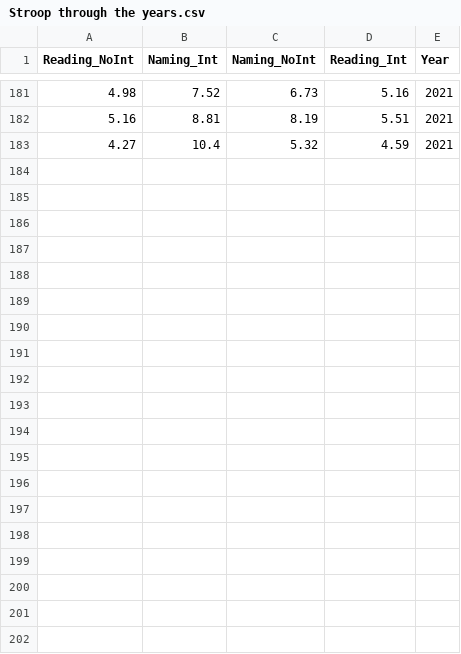
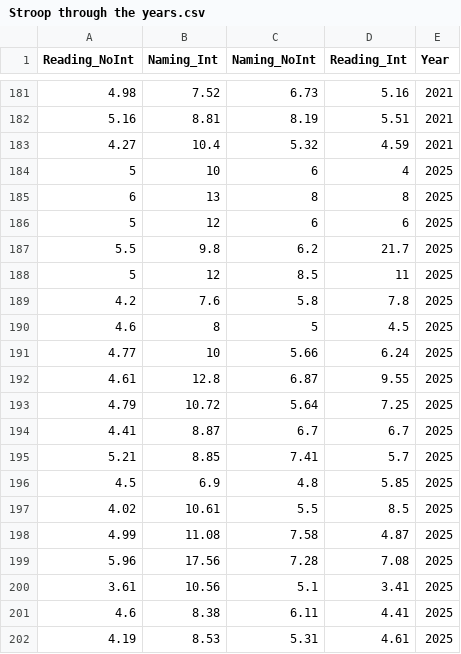
Before and after one commit to ethanweed/ExPsyLing, a CSV file: Data/Stroop through the years.csv, drawn as a sheet; only a part is shown, gaps mark what is left out.

```diff
--- a/Data/Stroop through the years.csv
+++ b/Data/Stroop through the years.csv
@@ -183 +183,20 @@
 4.27,10.4,5.32,4.59,2021
+5,10,6,4,2025
+6,13,8,8,2025
+5,12,6,6,2025
+5.5,9.8,6.2,21.7,2025
+5,12,8.5,11,2025
+4.2,7.6,5.8,7.8,2025
+4.6,8,5,4.5,2025
+4.77,10,5.66,6.24,2025
+4.61,12.8,6.87,9.55,2025
+4.79,10.72,5.64,7.25,2025
+4.41,8.87,6.7,6.7,2025
+5.21,8.85,7.41,5.7,2025
+4.5,6.9,4.8,5.85,2025
+4.02,10.61,5.5,8.5,2025
+4.99,11.08,7.58,4.87,2025
+5.96,17.56,7.28,7.08,2025
+3.61,10.56,5.1,3.41,2025
+4.6,8.38,6.11,4.41,2025
+4.19,8.53,5.31,4.61,2025
```
Also changed, not shown: 13 other files.
